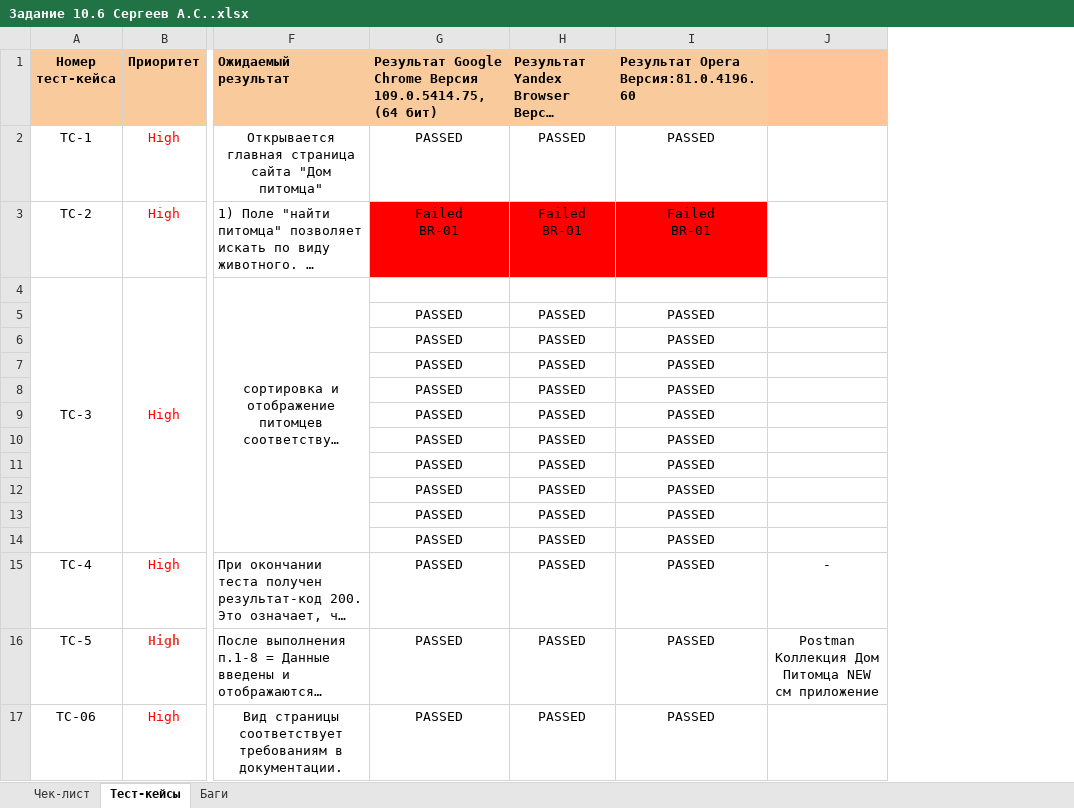
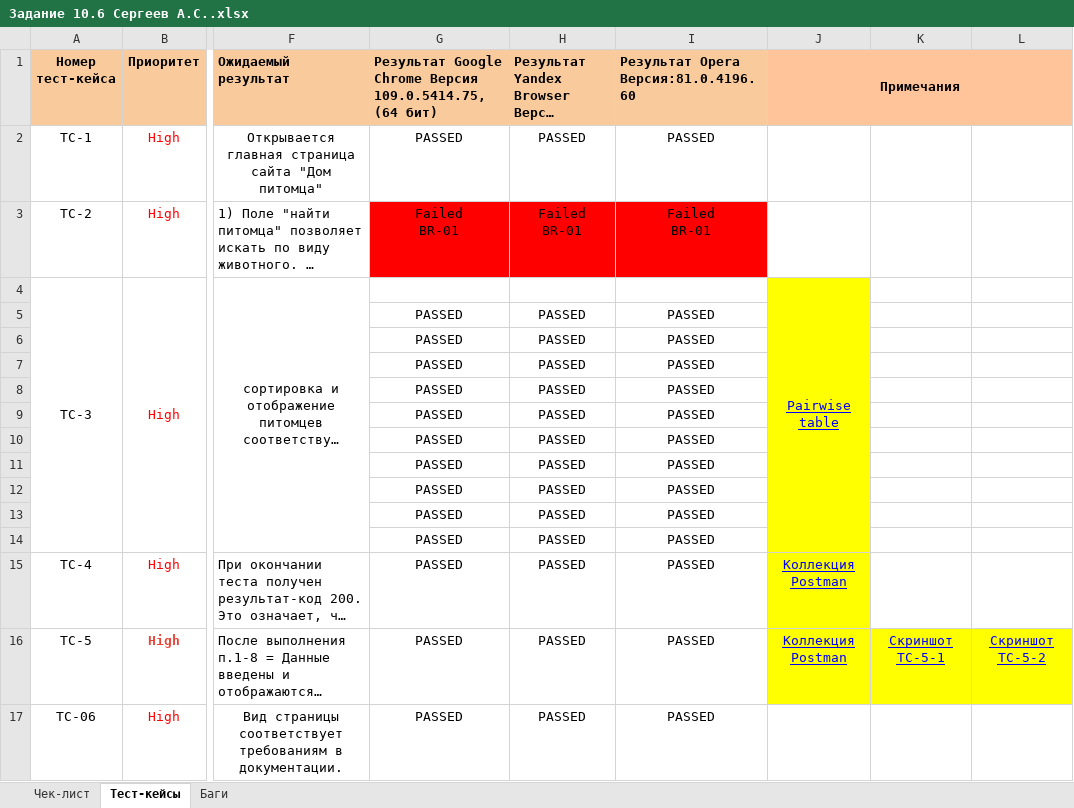
Before and after one commit to Alexwhite2007/-, an Excel workbook: Задание 10.6 Сергеев А.С..xlsx, sheet Тест-кейсы, drawn as a sheet; only a part is shown, gaps mark what is left out; long unchanged cells end in …; values as stored, in another font and other column widths than the file's, no borders; conditional formats not drawn; removed rows and columns are numbered as before the commit, all else as after; the diff names each change by its address in the sheet, - before the commit and + after, or states it on an @@ line.

```diff
--- a/Задание 10.6 Сергеев А.С..xlsx (sheet Тест-кейсы)
+++ b/Задание 10.6 Сергеев А.С..xlsx (sheet Тест-кейсы)
-column J, rows 15-16: - | Postman Коллекция Дом Питомца NEW см приложение
+column J (Примечания), rows 4-16: Pairwise table |  |  |  |  |  |  |  |  |  |  | Коллекция Postman | Коллекция Postman
+column K, row 16: Скриншот TC-5-1
+column L, row 16: Скриншот TC-5-2
```
Also changed, not shown: sheet Чек-лист, sheet Баги.
